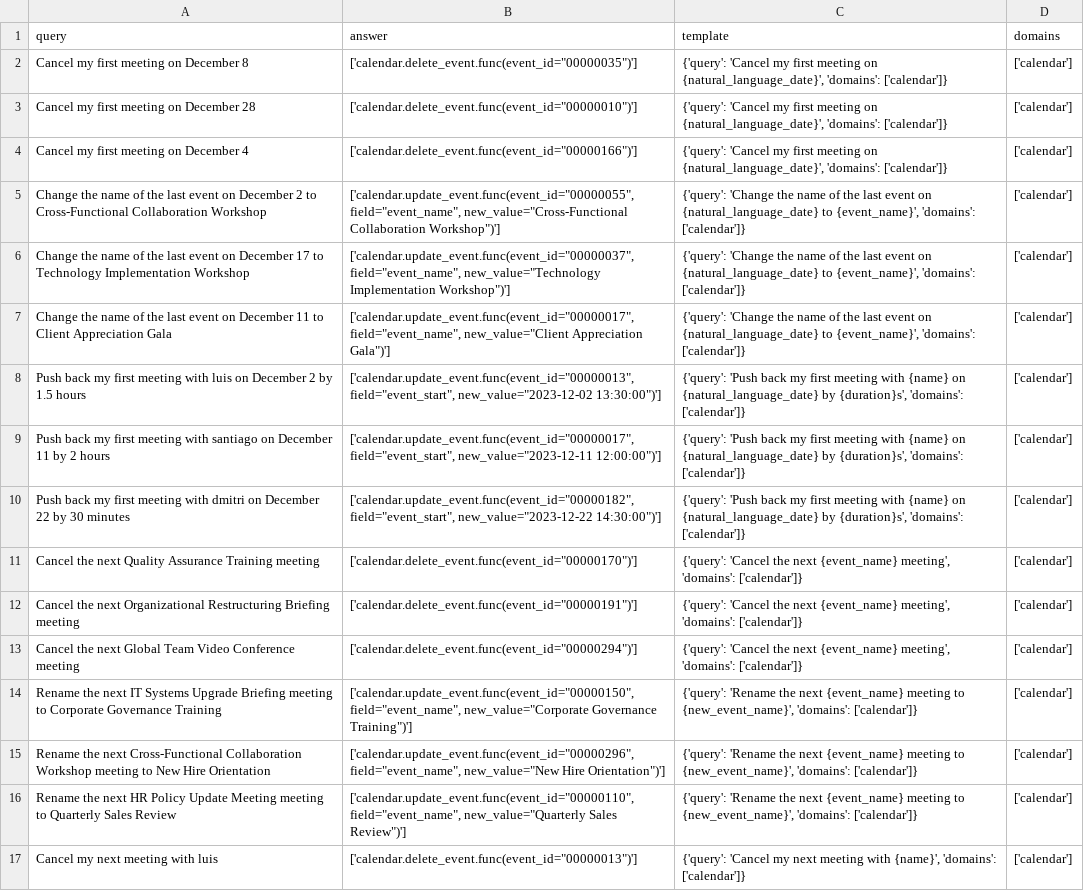
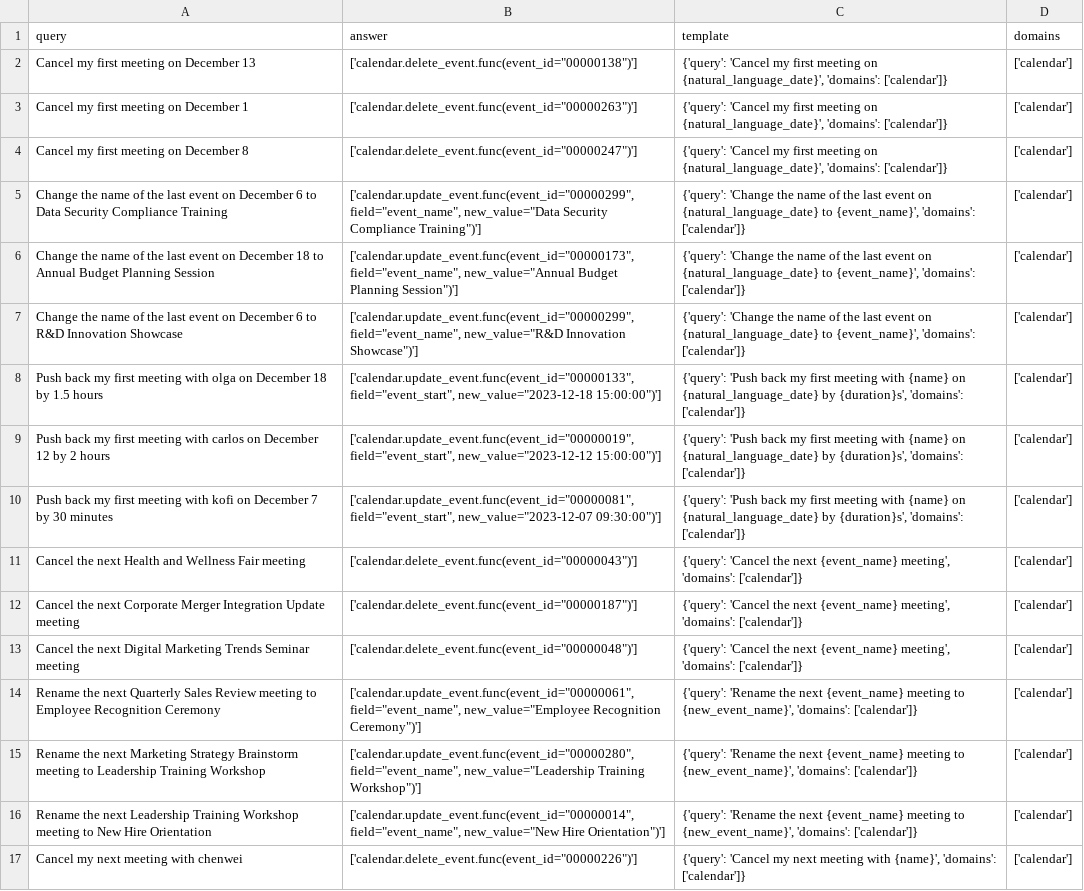
Before and after one commit to olly-styles/WorkBench, a CSV file: data/processed/queries_and_answers/calendar_queries_and_answers.csv, drawn as a sheet; only a part is shown; the diff covers the shown part only; the diff names each change by its address in the sheet, - before the commit and + after, or states it on an @@ line.

Commit message:
no events on weekends / over xmas

```diff
--- a/data/processed/queries_and_answers/calendar_queries_and_answers.csv
+++ b/data/processed/queries_and_answers/calendar_queries_and_answers.csv
-A2 (query): Cancel my first meeting on December 8
+A2 (query): Cancel my first meeting on December 13
-B2 (answer): ['calendar.delete_event.func(event_id="00000035")']
+B2 (answer): ['calendar.delete_event.func(event_id="00000138")']
-A3 (query): Cancel my first meeting on December 28
+A3 (query): Cancel my first meeting on December 1
-B3 (answer): ['calendar.delete_event.func(event_id="00000010")']
+B3 (answer): ['calendar.delete_event.func(event_id="00000263")']
-A4 (query): Cancel my first meeting on December 4
+A4 (query): Cancel my first meeting on December 8
-B4 (answer): ['calendar.delete_event.func(event_id="00000166")']
+B4 (answer): ['calendar.delete_event.func(event_id="00000247")']
-A5 (query): …on December 2 to Cross-Functional Collaboration Workshop
+A5 (query): …on December 6 to Data Security Compliance Training
-B5 (answer): ['calendar.update_event.func(event_id="00000055", field="event_name", new_value="Cross-Functional Collaboration Workshop")']
+B5 (answer): ['calendar.update_event.func(event_id="00000299", field="event_name", new_value="Data Security Compliance Training")']
-A6 (query): …on December 17 to Technology Implementation Workshop
+A6 (query): …on December 18 to Annual Budget Planning Session
-B6 (answer): ['calendar.update_event.func(event_id="00000037", field="event_name", new_value="Technology Implementation Workshop")']
+B6 (answer): ['calendar.update_event.func(event_id="00000173", field="event_name", new_value="Annual Budget Planning Session")']
-A7 (query): …on December 11 to Client Appreciation Gala
+A7 (query): …on December 6 to R&D Innovation Showcase
-B7 (answer): ['calendar.update_event.func(event_id="00000017", field="event_name", new_value="Client Appreciation Gala")']
+B7 (answer): ['calendar.update_event.func(event_id="00000299", field="event_name", new_value="R&D Innovation Showcase")']
-A8 (query): …meeting with luis on December 2 by 1.5…
+A8 (query): …meeting with olga on December 18 by 1.5…
-B8 (answer): ['calendar.update_event.func(event_id="00000013", field="event_start", new_value="2023-12-02 13:30:00")']
+B8 (answer): ['calendar.update_event.func(event_id="00000133", field="event_start", new_value="2023-12-18 15:00:00")']
-A9 (query): …meeting with santiago on December 11 by 2…
+A9 (query): …meeting with carlos on December 12 by 2…
-B9 (answer): ['calendar.update_event.func(event_id="00000017", field="event_start", new_value="2023-12-11 12:00:00")']
+B9 (answer): ['calendar.update_event.func(event_id="00000019", field="event_start", new_value="2023-12-12 15:00:00")']
-A10 (query): …meeting with dmitri on December 22 by 30…
+A10 (query): …meeting with kofi on December 7 by 30…
-B10 (answer): ['calendar.update_event.func(event_id="00000182", field="event_start", new_value="2023-12-22 14:30:00")']
+B10 (answer): ['calendar.update_event.func(event_id="00000081", field="event_start", new_value="2023-12-07 09:30:00")']
-A11 (query): …the next Quality Assurance Training meeting
+A11 (query): …the next Health and Wellness Fair meeting
-B11 (answer): ['calendar.delete_event.func(event_id="00000170")']
+B11 (answer): ['calendar.delete_event.func(event_id="00000043")']
-A12 (query): …the next Organizational Restructuring Briefing meeting
+A12 (query): …the next Corporate Merger Integration Update meeting
-B12 (answer): ['calendar.delete_event.func(event_id="00000191")']
+B12 (answer): ['calendar.delete_event.func(event_id="00000187")']
-A13 (query): …the next Global Team Video Conference meeting
+A13 (query): …the next Digital Marketing Trends Seminar meeting
-B13 (answer): ['calendar.delete_event.func(event_id="00000294")']
+B13 (answer): ['calendar.delete_event.func(event_id="00000048")']
-A14 (query): …the next IT Systems Upgrade Briefing meeting to Corporate Governance Training
+A14 (query): …the next Quarterly Sales Review meeting to Employee Recognition Ceremony
-B14 (answer): ['calendar.update_event.func(event_id="00000150", field="event_name", new_value="Corporate Governance Training")']
+B14 (answer): ['calendar.update_event.func(event_id="00000061", field="event_name", new_value="Employee Recognition Ceremony")']
-A15 (query): …the next Cross-Functional Collaboration Workshop meeting to New Hire Orientation
+A15 (query): …the next Marketing Strategy Brainstorm meeting to Leadership Training Workshop
-B15 (answer): ['calendar.update_event.func(event_id="00000296", field="event_name", new_value="New Hire Orientation")']
+B15 (answer): ['calendar.update_event.func(event_id="00000280", field="event_name", new_value="Leadership Training Workshop")']
-A16 (query): …the next HR Policy Update Meeting meeting to Quarterly Sales Review
+A16 (query): …the next Leadership Training Workshop meeting to New Hire Orientation
-B16 (answer): ['calendar.update_event.func(event_id="00000110", field="event_name", new_value="Quarterly Sales Review")']
+B16 (answer): ['calendar.update_event.func(event_id="00000014", field="event_name", new_value="New Hire Orientation")']
-A17 (query): Cancel my next meeting with luis
+A17 (query): Cancel my next meeting with chenwei
-B17 (answer): ['calendar.delete_event.func(event_id="00000013")']
+B17 (answer): ['calendar.delete_event.func(event_id="00000226")']
```
Also changed, not shown: 1 added row, 1 removed row and 33 edited cells elsewhere in this file, data/processed/calendar_events.csv, 2 other files.
